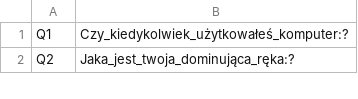
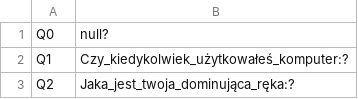
Before and after one commit to tomaszhof/neptun-fcm, a CSV file: src/main/resources/data/1_MODEL_Q_QUESTIONS.csv, drawn as a sheet; only a part is shown.

Commit message:
test JSON c.d. zmiana w /api/question/{code} - zwraca pytanie:listaOdpowiedzi

```diff
--- a/src/main/resources/data/1_MODEL_Q_QUESTIONS.csv
+++ b/src/main/resources/data/1_MODEL_Q_QUESTIONS.csv
@@ -1 +1,2 @@
+Q0;null?
 Q1;Czy_kiedykolwiek_użytkowałeś_komputer:?
```
